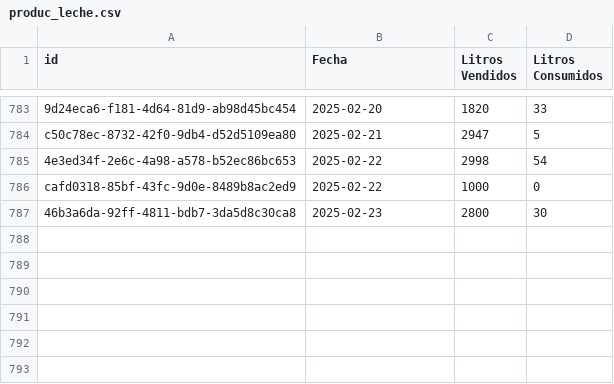
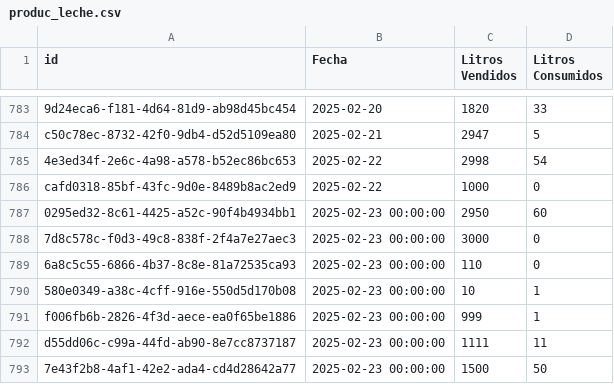
Before and after one commit to albertoborella/agro-app, a CSV file: produc_leche.csv, drawn as a sheet; only a part is shown, gaps mark what is left out; removed rows and columns are numbered as before the commit, all else as after; the diff names each change by its address in the sheet, - before the commit and + after, or states it on an @@ line.

Commit message:
mejoras en datos de produccion

```diff
--- a/produc_leche.csv
+++ b/produc_leche.csv
-row 787: 46b3a6da-92ff-4811-bdb7-3da5d8c30ca8 | 2025-02-23 | 2800 | 30
+row 787: 0295ed32-8c61-4425-a52c-90f4b4934bb1 | 2025-02-23 00:00:00 | 2950 | 60
+row 788: 7d8c578c-f0d3-49c8-838f-2f4a7e27aec3 | 2025-02-23 00:00:00 | 3000 | 0
+row 789: 6a8c5c55-6866-4b37-8c8e-81a72535ca93 | 2025-02-23 00:00:00 | 110 | 0
+row 790: 580e0349-a38c-4cff-916e-550d5d170b08 | 2025-02-23 00:00:00 | 10 | 1
+row 791: f006fb6b-2826-4f3d-aece-ea0f65be1886 | 2025-02-23 00:00:00 | 999 | 1
+row 792: d55dd06c-c99a-44fd-ab90-8e7cc8737187 | 2025-02-23 00:00:00 | 1111 | 11
+row 793: 7e43f2b8-4af1-42e2-ada4-cd4d28642a77 | 2025-02-23 00:00:00 | 1500 | 50
```
Also changed, not shown: precio_leche.csv, 4 other files.
